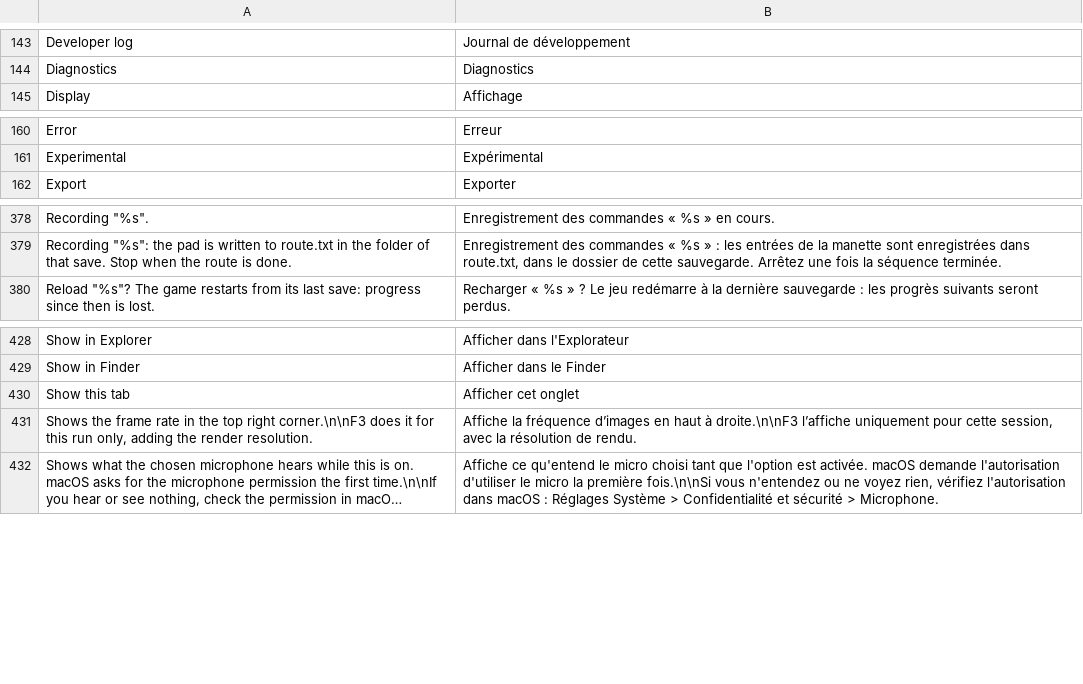
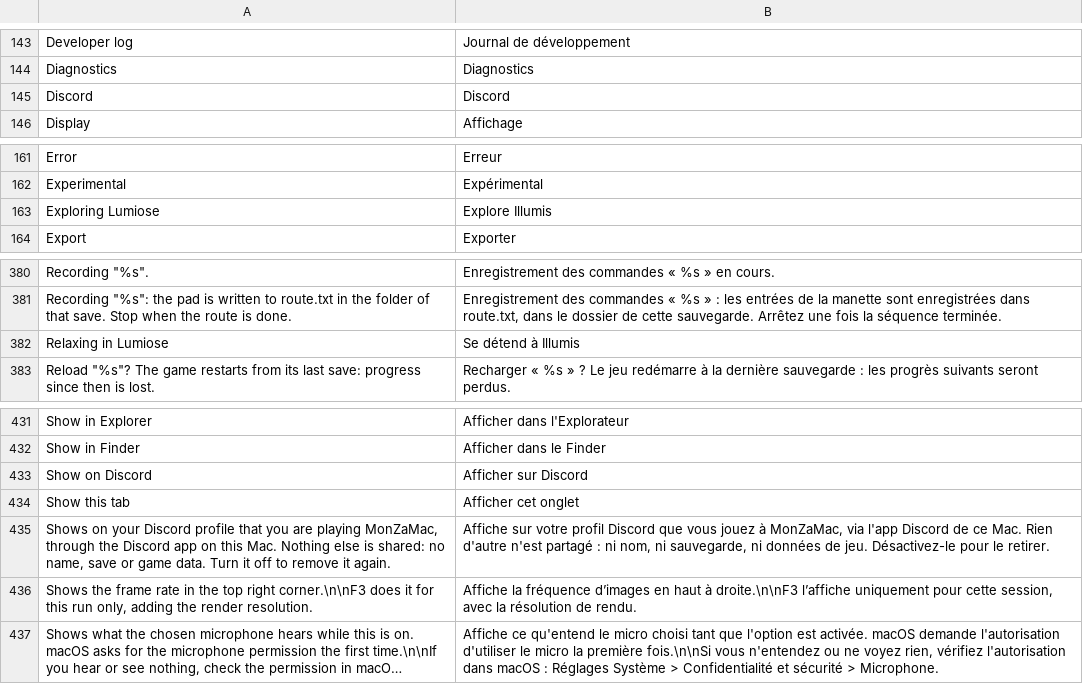
Before and after one commit to lucabravi/MonZaMac, a TSV file: i18n/catalog/fr.tsv, drawn as a sheet; only a part is shown, gaps mark what is left out; long unchanged cells end in …; the diff names each change by its address in the sheet, - before the commit and + after, or states it on an @@ line.

```diff
--- a/i18n/catalog/fr.tsv
+++ b/i18n/catalog/fr.tsv
+row 145: Discord | Discord
+row 163: Exploring Lumiose | Explore Illumis
+row 382: Relaxing in Lumiose | Se détend à Illumis
+row 433: Show on Discord | Afficher sur Discord
+row 435: Shows on your Discord profile that you are playing MonZaMac, through the Discord app on this Mac. Nothing else is shared: no name, save or game data. Turn it off to remove it again. | Affiche sur votre profil Discord que vous jouez à MonZaMac, via l'app Discord de ce Mac. Rien d'autre n'est partagé : ni nom, ni sauvegarde, ni données de jeu. Désactivez-le pour le retirer.
```
Also changed, not shown: i18n/catalog/en.tsv, i18n/catalog/it.tsv, 15 other files.
